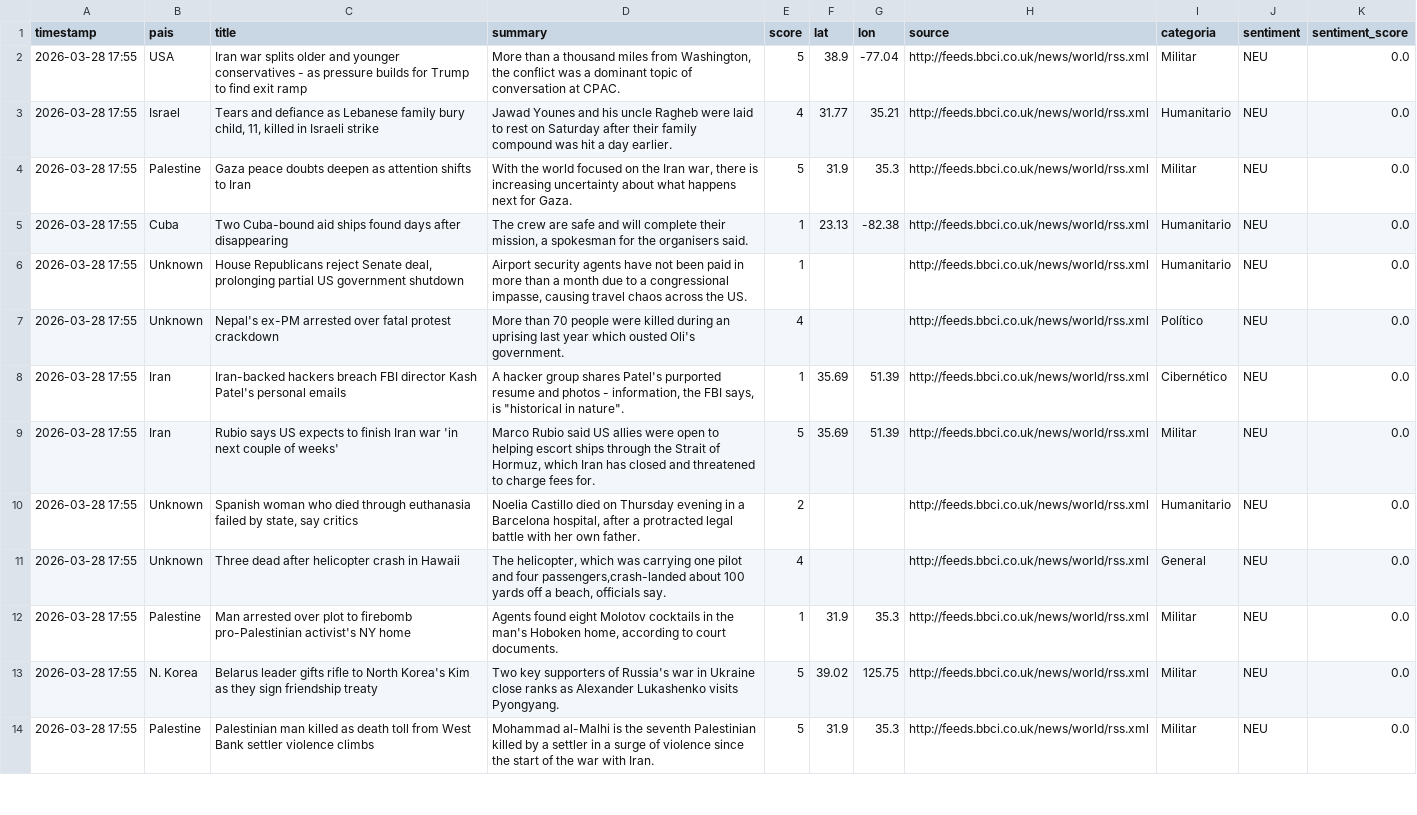
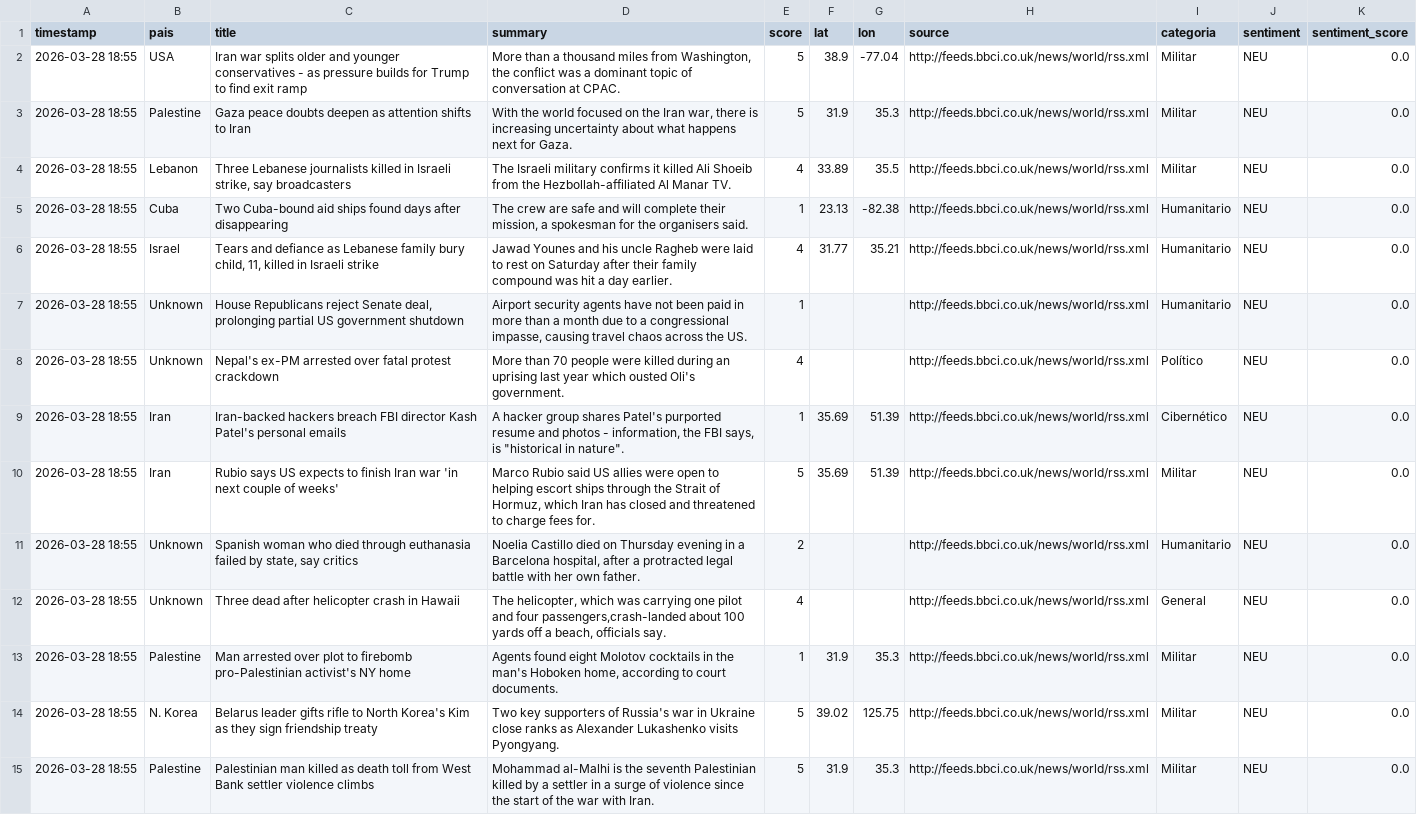
Before and after one commit to mcasrom/sieg-conflicts, a CSV file: data/processed/conflicts.csv, drawn as a sheet; only a part is shown; removed rows and columns are numbered as before the commit, all else as after; the diff covers the shown part only; the diff names each change by its address in the sheet, - before the commit and + after, or states it on an @@ line.

Commit message:
pipeline: datos 2026-03-28 18:55

```diff
--- a/data/processed/conflicts.csv
+++ b/data/processed/conflicts.csv
-A2 (timestamp): 2026-03-28 17:55
+A2 (timestamp): 2026-03-28 18:55
-row 3: 2026-03-28 17:55 | Israel | Tears and defiance as Lebanese family bury child, 11, killed in Israeli strike | Jawad Younes and his uncle Ragheb were laid to rest on Saturday after their family compound was hit a day earlier. | 4 | 31.77 | 35.21 | http://feeds.bbci.co.uk/news/world/rss.xml | Humanitario | NEU | 0.0
-A3 (timestamp): 2026-03-28 17:55
+A3 (timestamp): 2026-03-28 18:55
+row 4: 2026-03-28 18:55 | Lebanon | Three Lebanese journalists killed in Israeli strike, say broadcasters | The Israeli military confirms it killed Ali Shoeib from the Hezbollah-affiliated Al Manar TV. | 4 | 33.89 | 35.5 | http://feeds.bbci.co.uk/news/world/rss.xml | Militar | NEU | 0.0
-A5 (timestamp): 2026-03-28 17:55
+A5 (timestamp): 2026-03-28 18:55
+row 6: 2026-03-28 18:55 | Israel | Tears and defiance as Lebanese family bury child, 11, killed in Israeli strike | Jawad Younes and his uncle Ragheb were laid to rest on Saturday after their family compound was hit a day earlier. | 4 | 31.77 | 35.21 | http://feeds.bbci.co.uk/news/world/rss.xml | Humanitario | NEU | 0.0
-A7:A15 (timestamp): 2026-03-28 17:55
+A7:A15 (timestamp): 2026-03-28 18:55
```
Also changed, not shown: 2 added rows, 1 removed row and 46 edited cells elsewhere in this file.
